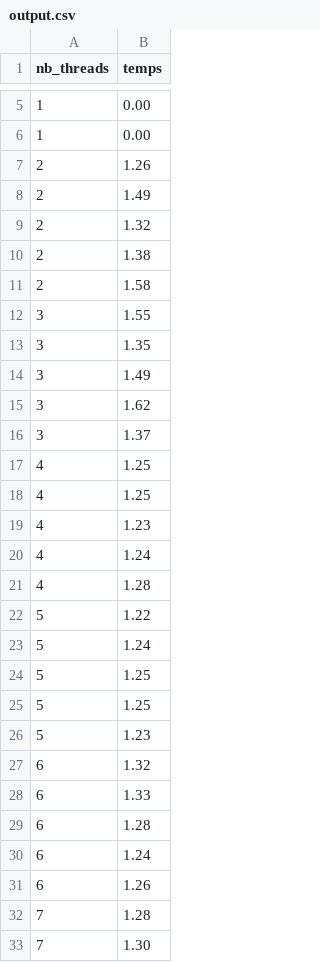
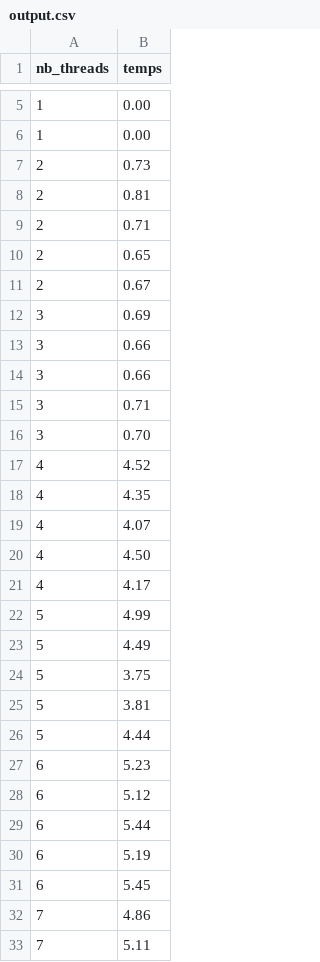
Before and after one commit to MrItistiou79/ProjetSytemeInfo, a CSV file: output.csv, drawn as a sheet; only a part is shown, gaps mark what is left out; the diff covers the shown part only.

```diff
--- a/output.csv
+++ b/output.csv
@@ -6,28 +6,28 @@ nb_threads,temps
 1,0.00
-2,1.26
-2,1.49
-2,1.32
-2,1.38
-2,1.58
-3,1.55
-3,1.35
-3,1.49
-3,1.62
-3,1.37
-4,1.25
-4,1.25
-4,1.23
-4,1.24
-4,1.28
-5,1.22
-5,1.24
-5,1.25
-5,1.25
-5,1.23
-6,1.32
-6,1.33
-6,1.28
-6,1.24
-6,1.26
-7,1.28
-7,1.30
+2,0.73
+2,0.81
+2,0.71
+2,0.65
+2,0.67
+3,0.69
+3,0.66
+3,0.66
+3,0.71
+3,0.70
+4,4.52
+4,4.35
+4,4.07
+4,4.50
+4,4.17
+5,4.99
+5,4.49
+5,3.75
+5,3.81
+5,4.44
+6,5.23
+6,5.12
+6,5.44
+6,5.19
+6,5.45
+7,4.86
+7,5.11
```
Also changed, not shown: 8 edited cells elsewhere in this file, 4 other files.
